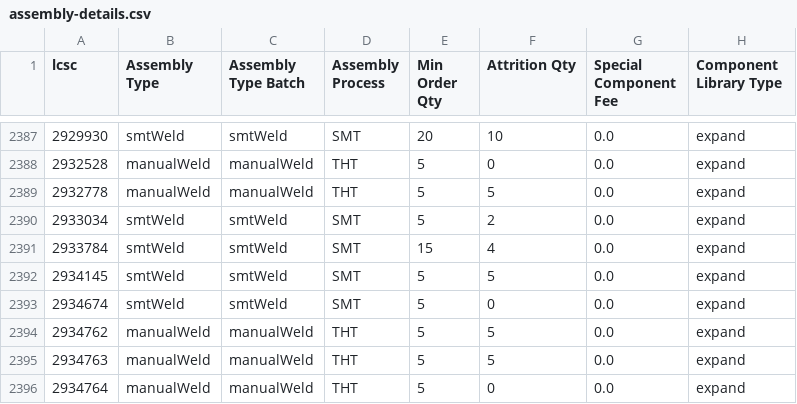
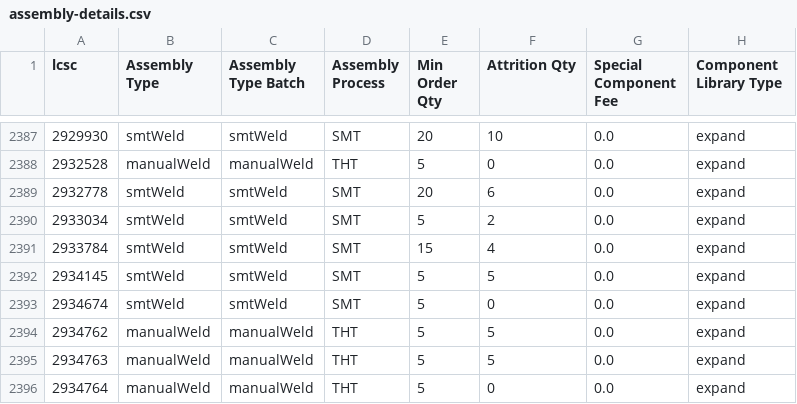
Before and after one commit to CDFER/jlcpcb-parts-database, a CSV file: scraped/assembly-details.csv, drawn as a sheet; only a part is shown, gaps mark what is left out.

```diff
--- a/scraped/assembly-details.csv
+++ b/scraped/assembly-details.csv
@@ -2388,3 +2388,3 @@ lcsc,Assembly Type,Assembly Type Batch,Assembly Process,Min Order Qty,Attrition
 2932528,manualWeld,manualWeld,THT,5,0,0.0,expand
-2932778,manualWeld,manualWeld,THT,5,5,0.0,expand
+2932778,smtWeld,smtWeld,SMT,20,6,0.0,expand
 2933034,smtWeld,smtWeld,SMT,5,2,0.0,expand
```
Also changed, not shown: scraped/ComponentList.csv.
